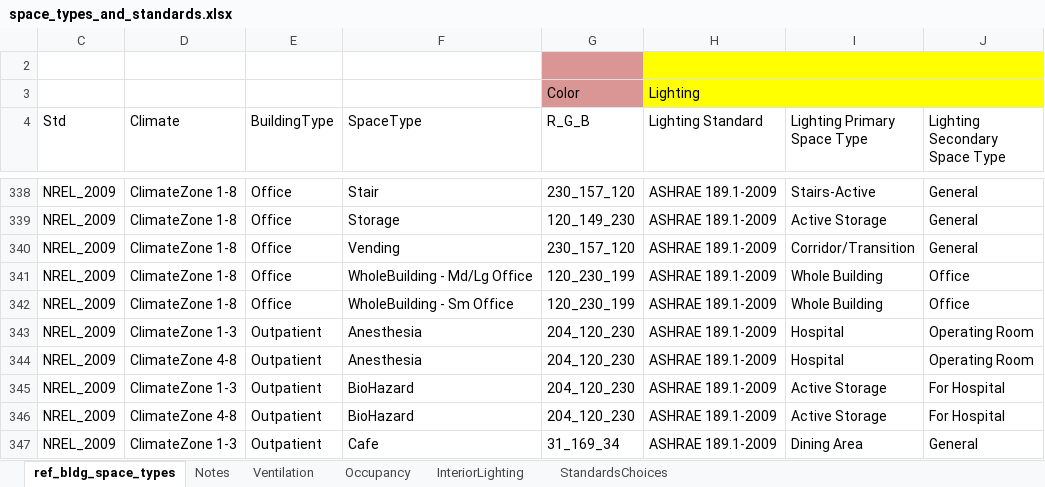
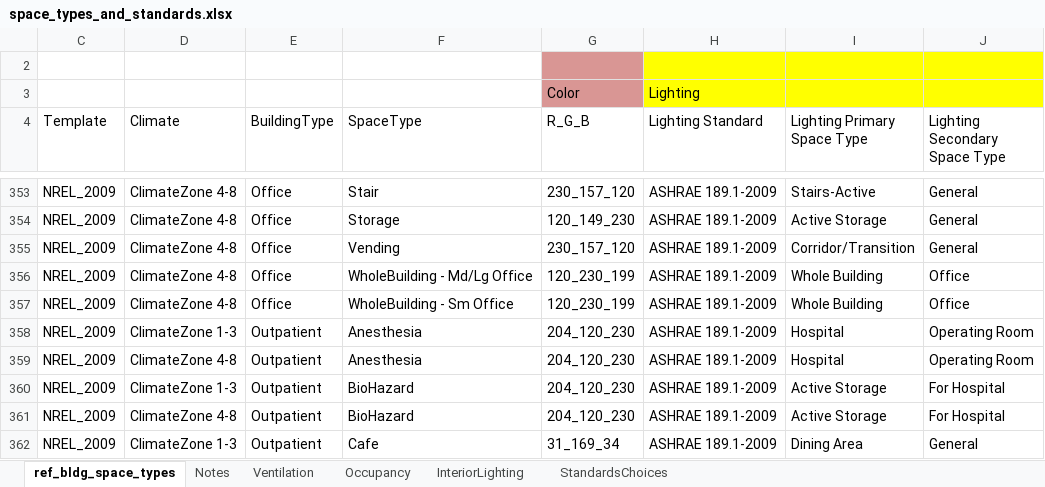
Before and after one commit to NREL/openstudio-standards, an Excel workbook: space_types/supporting docs/space_types_and_standards.xlsx, sheet ref_bldg_space_types, drawn as a sheet; only a part is shown, gaps mark what is left out; values as stored, in another font and other column widths than the file's, no borders; table styles not drawn; addresses are those after the commit; the diff covers the shown part only; the diff names each change by its address in the sheet, - before the commit and + after, or states it on an @@ line.

Commit message:
Adding 1-3 and 4-8 to 2009 office
Matching unique infiltration based on climate zone. Also renamed column
from "std" to "Template"

```diff
--- a/space_types/supporting docs/space_types_and_standards.xlsx (sheet ref_bldg_space_types)
+++ b/space_types/supporting docs/space_types_and_standards.xlsx (sheet ref_bldg_space_types)
-C4: Std
+C4: Template
-D353:D357 (Climate): ClimateZone 1-8
+D353:D357 (Climate): ClimateZone 4-8
```
Also changed, not shown: 15 added rows and 10 edited cells elsewhere in this sheet, formulas that keep their value.
